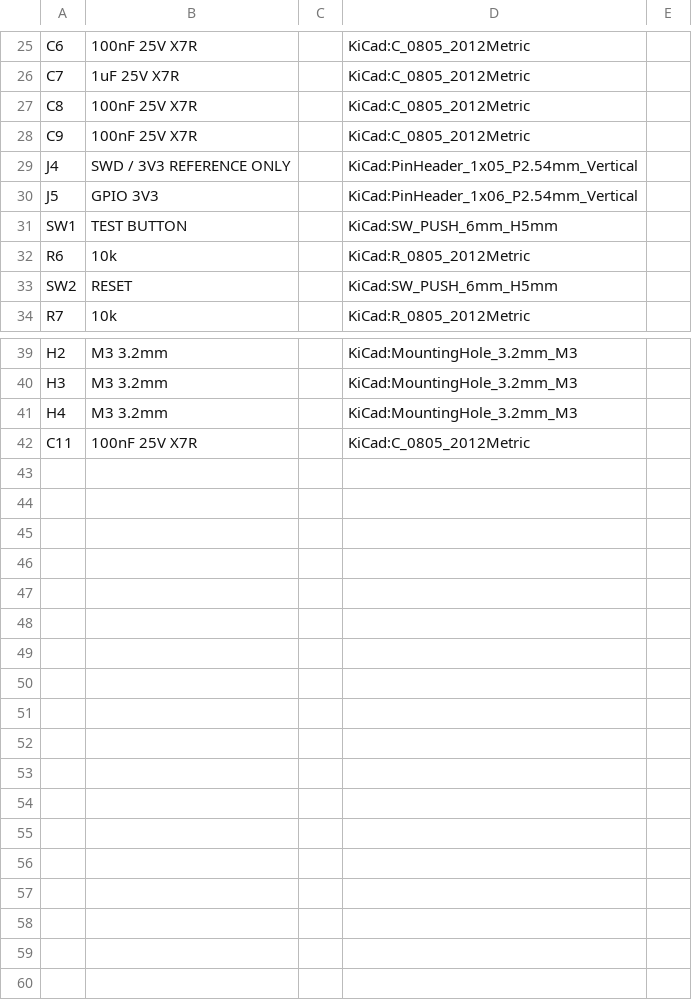
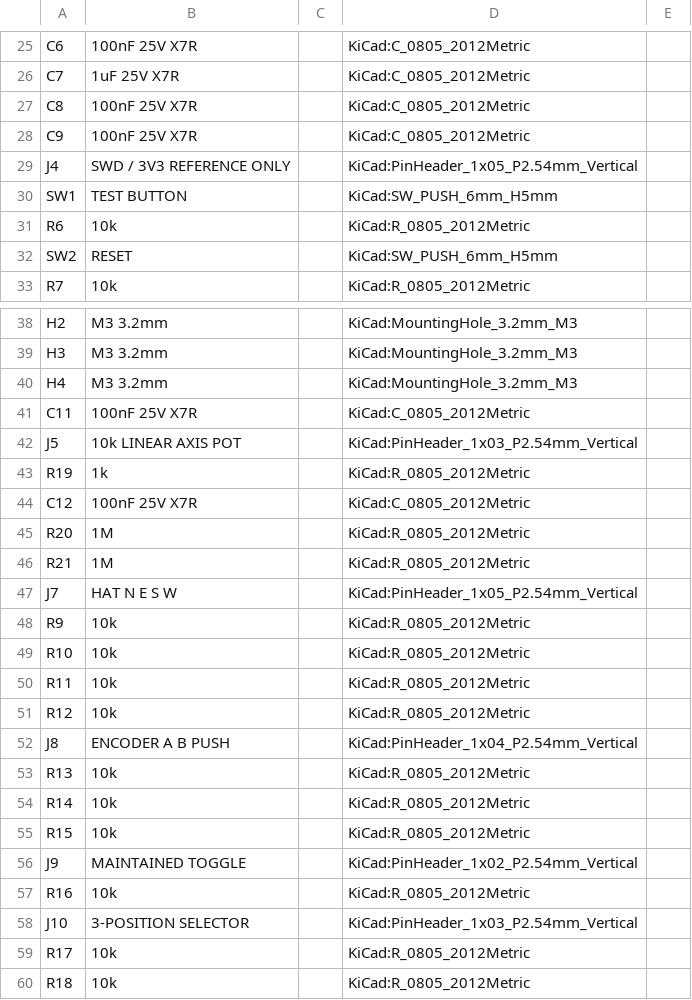
Before and after one commit to opensimgear/device-template, a CSV file: electronics/boards/starter/rev-a/bom.csv, drawn as a sheet; only a part is shown, gaps mark what is left out.

Commit message:
Add representative button, axis, hat, encoder and switch examples

```diff
--- a/electronics/boards/starter/rev-a/bom.csv
+++ b/electronics/boards/starter/rev-a/bom.csv
@@ -29,3 +29,2 @@ C9,100nF 25V X7R,,KiCad:C_0805_2012Metric,
 J4,SWD / 3V3 REFERENCE ONLY,,KiCad:PinHeader_1x05_P2.54mm_Vertical,
-J5,GPIO 3V3,,KiCad:PinHeader_1x06_P2.54mm_Vertical,
 SW1,TEST BUTTON,,KiCad:SW_PUSH_6mm_H5mm,
@@ -42 +41,20 @@ H4,M3 3.2mm,,KiCad:MountingHole_3.2mm_M3,
 C11,100nF 25V X7R,,KiCad:C_0805_2012Metric,
+J5,10k LINEAR AXIS POT,,KiCad:PinHeader_1x03_P2.54mm_Vertical,
+R19,1k,,KiCad:R_0805_2012Metric,
+C12,100nF 25V X7R,,KiCad:C_0805_2012Metric,
+R20,1M,,KiCad:R_0805_2012Metric,
+R21,1M,,KiCad:R_0805_2012Metric,
+J7,HAT N E S W,,KiCad:PinHeader_1x05_P2.54mm_Vertical,
+R9,10k,,KiCad:R_0805_2012Metric,
+R10,10k,,KiCad:R_0805_2012Metric,
+R11,10k,,KiCad:R_0805_2012Metric,
+R12,10k,,KiCad:R_0805_2012Metric,
+J8,ENCODER A B PUSH,,KiCad:PinHeader_1x04_P2.54mm_Vertical,
+R13,10k,,KiCad:R_0805_2012Metric,
+R14,10k,,KiCad:R_0805_2012Metric,
+R15,10k,,KiCad:R_0805_2012Metric,
+J9,MAINTAINED TOGGLE,,KiCad:PinHeader_1x02_P2.54mm_Vertical,
+R16,10k,,KiCad:R_0805_2012Metric,
+J10,3-POSITION SELECTOR,,KiCad:PinHeader_1x03_P2.54mm_Vertical,
+R17,10k,,KiCad:R_0805_2012Metric,
+R18,10k,,KiCad:R_0805_2012Metric,
```
Also changed, not shown: 31 other files.
